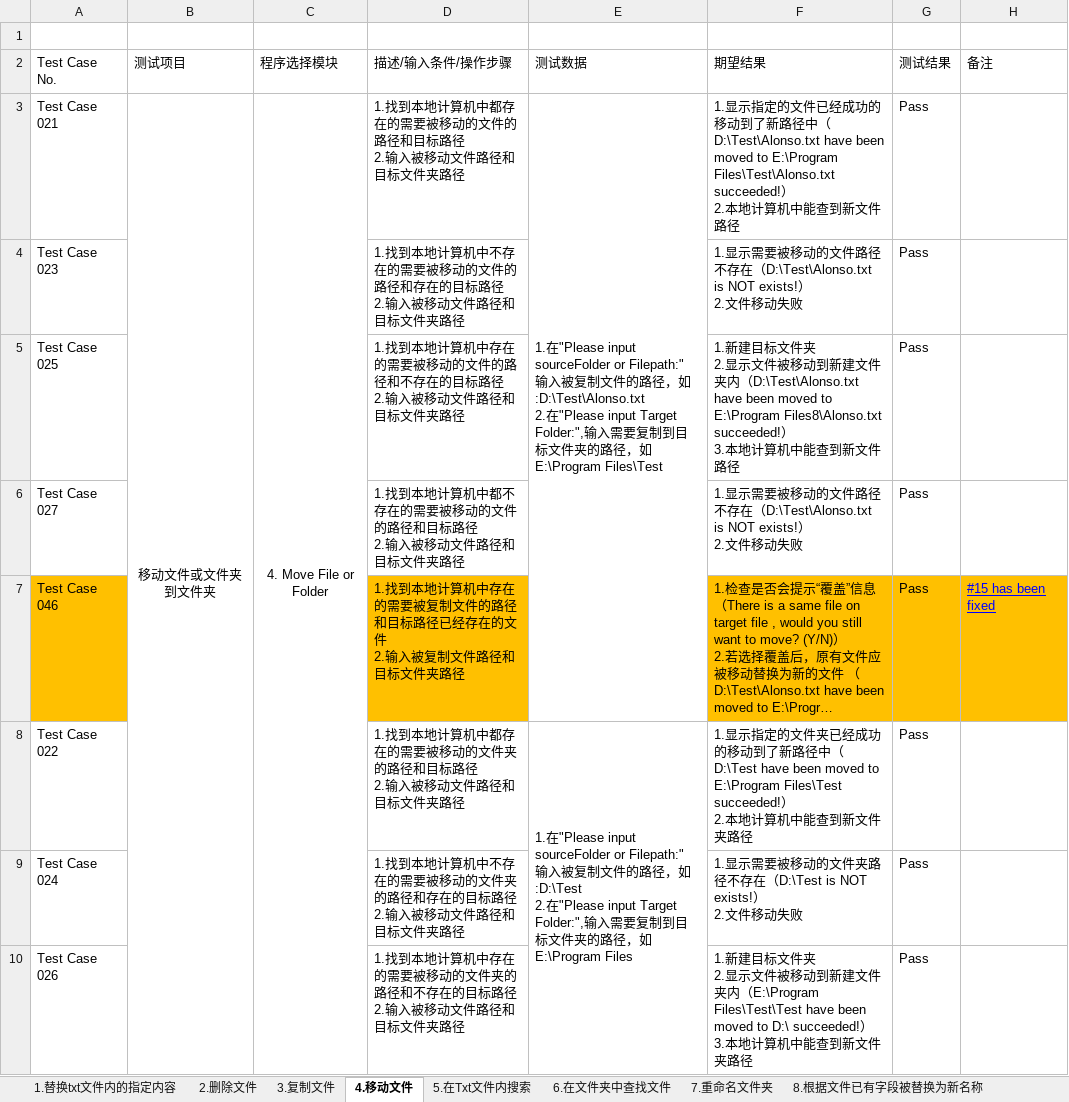
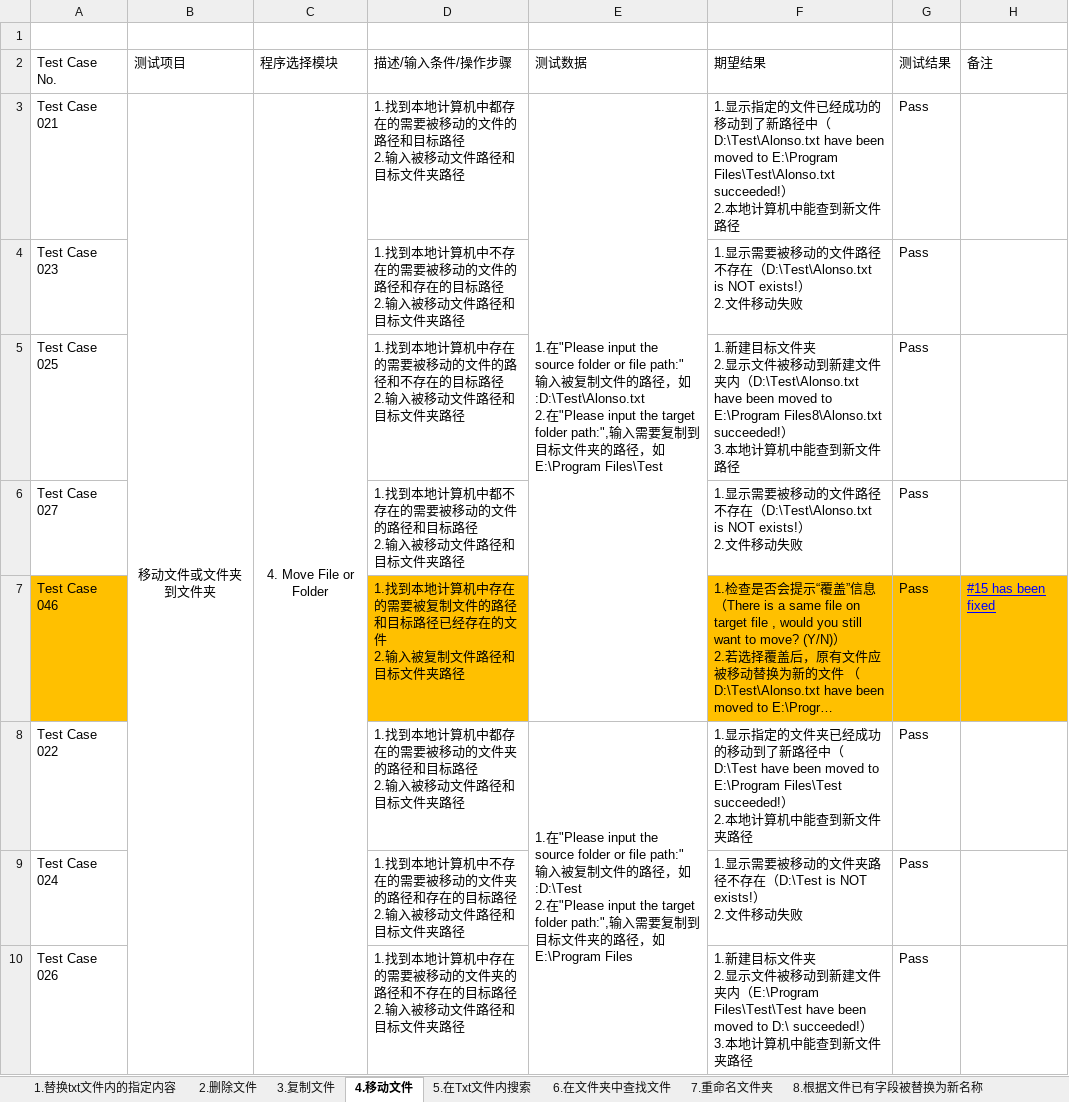
Before and after one commit to Eason0731/LegacyPython2, an Excel workbook: src/MyItems/Test Cases for FileOperation.xlsx, sheet 4.移动文件, drawn as a sheet; only a part is shown; long unchanged cells end in …; values as stored, in another font and other column widths than the file's, no borders; ↵ is a line break in a cell; the diff names each change by its address in the sheet, - before the commit and + after, or states it on an @@ line.

Commit message:
Update the test case file on the morning of 2nd,June

```diff
--- a/src/MyItems/Test Cases for FileOperation.xlsx (sheet 4.移动文件)
+++ b/src/MyItems/Test Cases for FileOperation.xlsx (sheet 4.移动文件)
-E3 (测试数据): …"Please input sourceFolder or Filepath:" 输入被复制文件的路径，如:D:\Test\Alonso.txt ↵ 2.在"Please input Target Folder:",输入…
+E3 (测试数据): …"Please input the source folder or file path:" 输入被复制文件的路径，如:D:\Test\Alonso.txt ↵ 2.在"Please input the target folder path:",输入…
-E8 (测试数据): …"Please input sourceFolder or Filepath:" 输入被复制文件的路径，如:D:\Test ↵ 2.在"Please input Target Folder:",输入…
+E8 (测试数据): …"Please input the source folder or file path:" 输入被复制文件的路径，如:D:\Test ↵ 2.在"Please input the target folder path:",输入…
```
Also changed, not shown: sheet 3.复制文件, sheet 7.重命名文件夹, sheet 2.删除文件, sheet 8.根据文件已有字段被替换为新名称, sheet 6.在文件夹中查找文件, sheet 1.替换txt文件内的指定内容, 1 more sheet.
